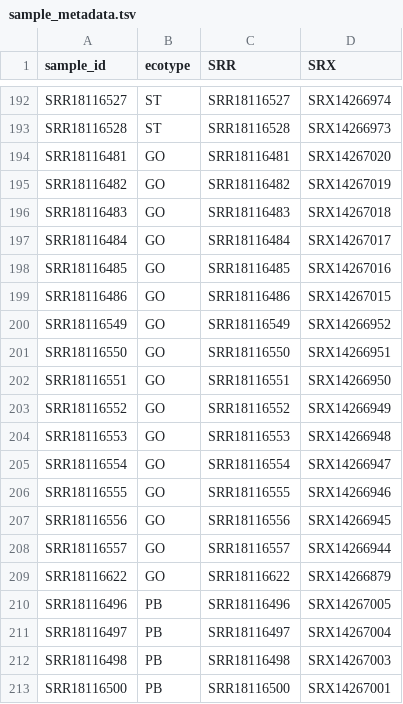
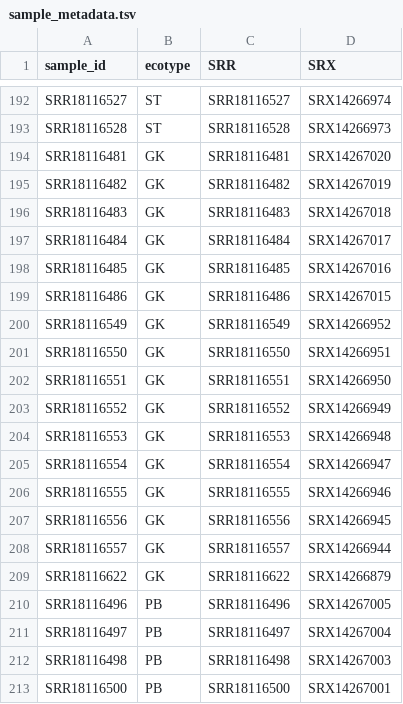
Before and after one commit to milkman1017/EriVag_GS, a TSV file: data/genomic_data/sample_metadata.tsv, drawn as a sheet; only a part is shown, gaps mark what is left out; the diff covers the shown part only.

```diff
--- a/data/genomic_data/sample_metadata.tsv
+++ b/data/genomic_data/sample_metadata.tsv
@@ -193,18 +193,18 @@ SRR18116527	ST	SRR18116527	SRX14266974
 SRR18116528	ST	SRR18116528	SRX14266973
-SRR18116481	GO	SRR18116481	SRX14267020
-SRR18116482	GO	SRR18116482	SRX14267019
-SRR18116483	GO	SRR18116483	SRX14267018
-SRR18116484	GO	SRR18116484	SRX14267017
-SRR18116485	GO	SRR18116485	SRX14267016
-SRR18116486	GO	SRR18116486	SRX14267015
-SRR18116549	GO	SRR18116549	SRX14266952
-SRR18116550	GO	SRR18116550	SRX14266951
-SRR18116551	GO	SRR18116551	SRX14266950
-SRR18116552	GO	SRR18116552	SRX14266949
-SRR18116553	GO	SRR18116553	SRX14266948
-SRR18116554	GO	SRR18116554	SRX14266947
-SRR18116555	GO	SRR18116555	SRX14266946
-SRR18116556	GO	SRR18116556	SRX14266945
-SRR18116557	GO	SRR18116557	SRX14266944
-SRR18116622	GO	SRR18116622	SRX14266879
+SRR18116481	GK	SRR18116481	SRX14267020
+SRR18116482	GK	SRR18116482	SRX14267019
+SRR18116483	GK	SRR18116483	SRX14267018
+SRR18116484	GK	SRR18116484	SRX14267017
+SRR18116485	GK	SRR18116485	SRX14267016
+SRR18116486	GK	SRR18116486	SRX14267015
+SRR18116549	GK	SRR18116549	SRX14266952
+SRR18116550	GK	SRR18116550	SRX14266951
+SRR18116551	GK	SRR18116551	SRX14266950
+SRR18116552	GK	SRR18116552	SRX14266949
+SRR18116553	GK	SRR18116553	SRX14266948
+SRR18116554	GK	SRR18116554	SRX14266947
+SRR18116555	GK	SRR18116555	SRX14266946
+SRR18116556	GK	SRR18116556	SRX14266945
+SRR18116557	GK	SRR18116557	SRX14266944
+SRR18116622	GK	SRR18116622	SRX14266879
 SRR18116496	PB	SRR18116496	SRX14267005
```
Also changed, not shown: 16 edited cells elsewhere in this file, data/genomic_data/ecotype_distance_matrix.csv, data/genomic_data/ecotype_tree_summary.tsv, 13 other files.
